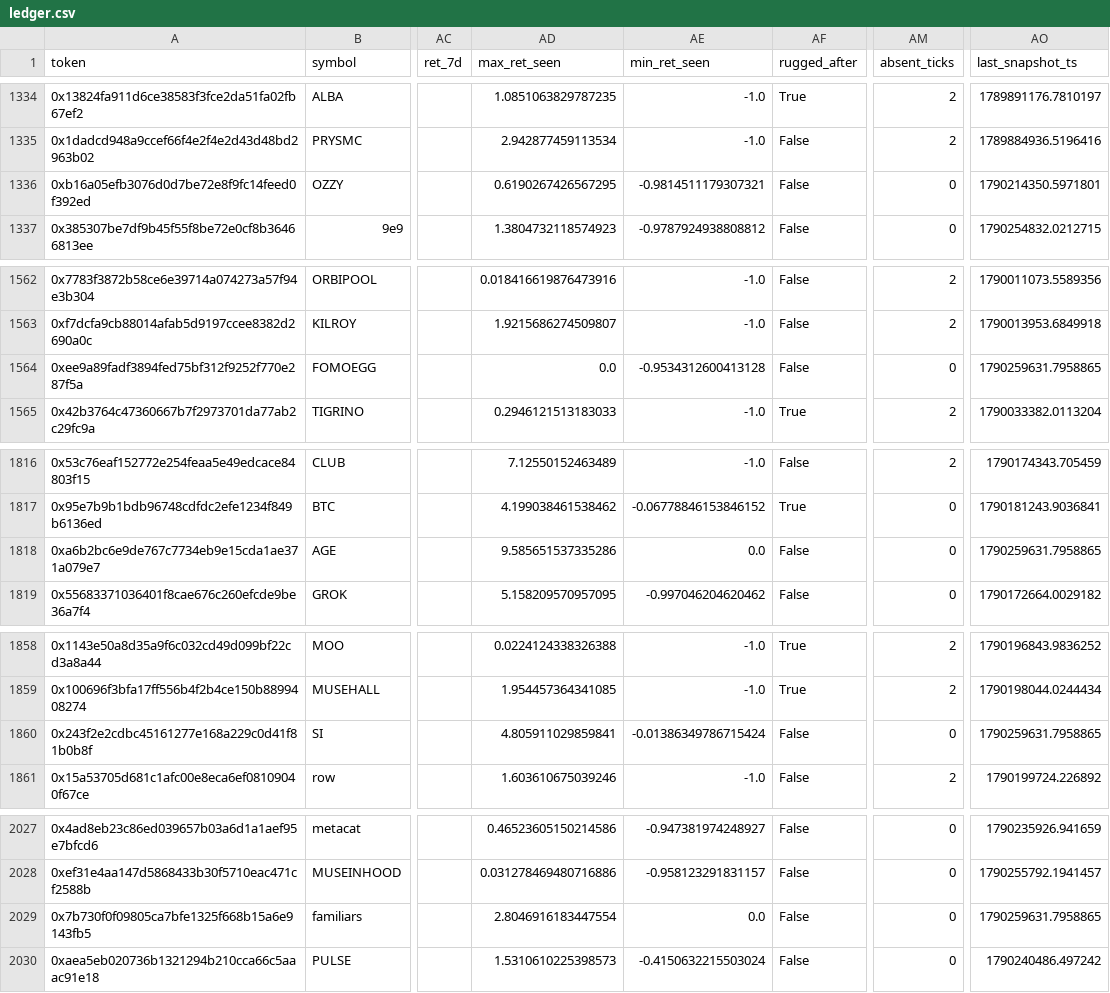
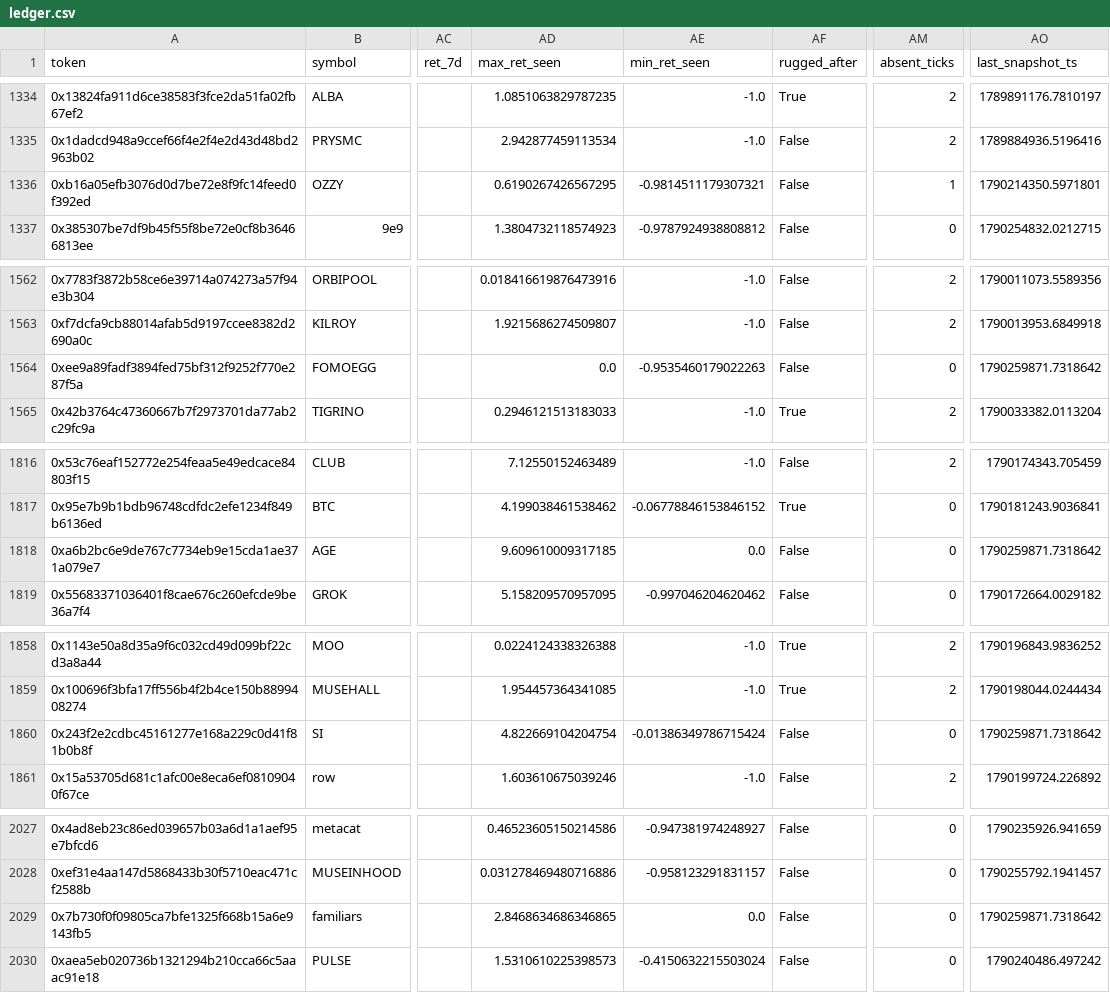
Before and after one commit to yousefjan2007-crypto/robinhood-screener, a CSV file: data/ledger.csv, drawn as a sheet; only a part is shown, gaps mark what is left out; the diff covers the shown part only; the diff names each change by its address in the sheet, - before the commit and + after, or states it on an @@ line.

```diff
--- a/data/ledger.csv
+++ b/data/ledger.csv
-AM1336 (absent_ticks): 0
+AM1336 (absent_ticks): 1
-AE1564 (min_ret_seen): -0.9534312600413128
+AE1564 (min_ret_seen): -0.9535460179022263
-AO1564 (last_snapshot_ts): 1790259631.7958865
+AO1564 (last_snapshot_ts): 1790259871.7318642
-AD1818 (max_ret_seen): 9.585651537335286
+AD1818 (max_ret_seen): 9.609610009317185
-AO1818 (last_snapshot_ts): 1790259631.7958865
+AO1818 (last_snapshot_ts): 1790259871.7318642
-AD1860 (max_ret_seen): 4.805911029859841
+AD1860 (max_ret_seen): 4.822669104204754
-AO1860 (last_snapshot_ts): 1790259631.7958865
+AO1860 (last_snapshot_ts): 1790259871.7318642
-AD2029 (max_ret_seen): 2.8046916183447554
+AD2029 (max_ret_seen): 2.8468634686346865
-AO2029 (last_snapshot_ts): 1790259631.7958865
+AO2029 (last_snapshot_ts): 1790259871.7318642
```
Also changed, not shown: 27 edited cells elsewhere in this file, 10 other files.
